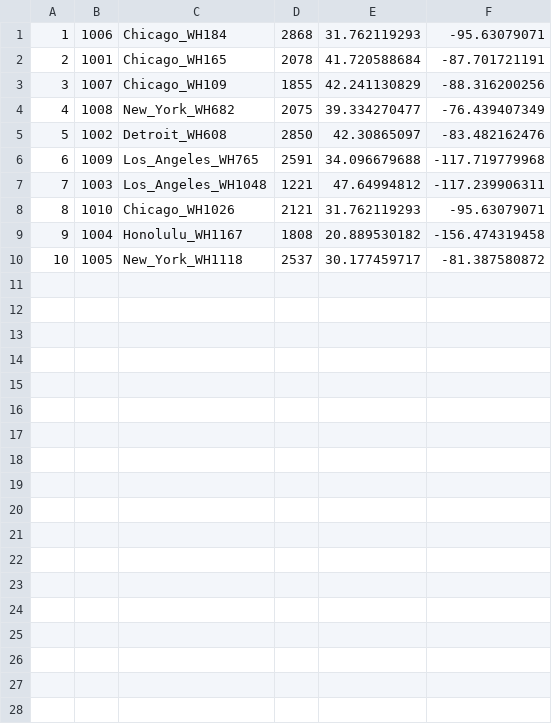
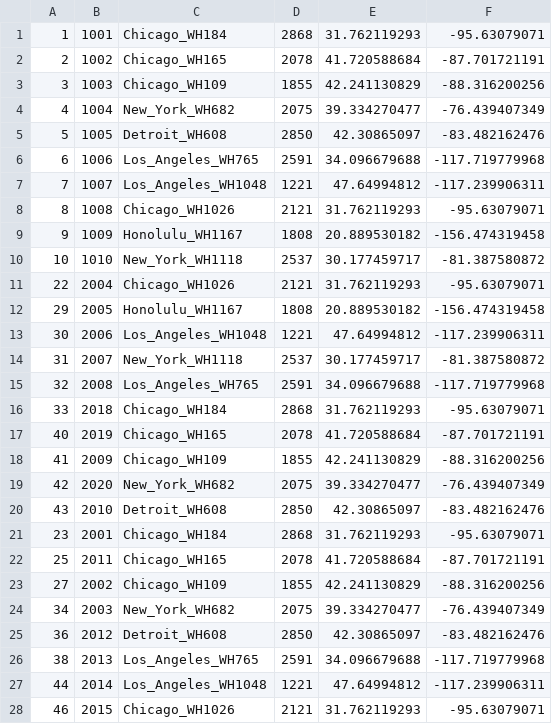
Before and after one commit to hoanghoangthuc/group_4-fa-project, a CSV file: Data/Export_snowflake/DimWarehouse.csv, drawn as a sheet; only a part is shown; the diff covers the shown part only.

```diff
--- a/Data/Export_snowflake/DimWarehouse.csv
+++ b/Data/Export_snowflake/DimWarehouse.csv
@@ -1,10 +1,28 @@
-1,1006,Chicago_WH184,2868,31.762119293,-95.63079071
-2,1001,Chicago_WH165,2078,41.720588684,-87.701721191
-3,1007,Chicago_WH109,1855,42.241130829,-88.316200256
-4,1008,New_York_WH682,2075,39.334270477,-76.439407349
-5,1002,Detroit_WH608,2850,42.30865097,-83.482162476
-6,1009,Los_Angeles_WH765,2591,34.096679688,-117.719779968
-7,1003,Los_Angeles_WH1048,1221,47.64994812,-117.239906311
-8,1010,Chicago_WH1026,2121,31.762119293,-95.63079071
-9,1004,Honolulu_WH1167,1808,20.889530182,-156.474319458
-10,1005,New_York_WH1118,2537,30.177459717,-81.387580872
+1,1001,Chicago_WH184,2868,31.762119293,-95.63079071
+2,1002,Chicago_WH165,2078,41.720588684,-87.701721191
+3,1003,Chicago_WH109,1855,42.241130829,-88.316200256
+4,1004,New_York_WH682,2075,39.334270477,-76.439407349
+5,1005,Detroit_WH608,2850,42.30865097,-83.482162476
+6,1006,Los_Angeles_WH765,2591,34.096679688,-117.719779968
+7,1007,Los_Angeles_WH1048,1221,47.64994812,-117.239906311
+8,1008,Chicago_WH1026,2121,31.762119293,-95.63079071
+9,1009,Honolulu_WH1167,1808,20.889530182,-156.474319458
+10,1010,New_York_WH1118,2537,30.177459717,-81.387580872
+22,2004,Chicago_WH1026,2121,31.762119293,-95.63079071
+29,2005,Honolulu_WH1167,1808,20.889530182,-156.474319458
+30,2006,Los_Angeles_WH1048,1221,47.64994812,-117.239906311
+31,2007,New_York_WH1118,2537,30.177459717,-81.387580872
+32,2008,Los_Angeles_WH765,2591,34.096679688,-117.719779968
+33,2018,Chicago_WH184,2868,31.762119293,-95.63079071
+40,2019,Chicago_WH165,2078,41.720588684,-87.701721191
+41,2009,Chicago_WH109,1855,42.241130829,-88.316200256
+42,2020,New_York_WH682,2075,39.334270477,-76.439407349
+43,2010,Detroit_WH608,2850,42.30865097,-83.482162476
+23,2001,Chicago_WH184,2868,31.762119293,-95.63079071
+25,2011,Chicago_WH165,2078,41.720588684,-87.701721191
+27,2002,Chicago_WH109,1855,42.241130829,-88.316200256
+34,2003,New_York_WH682,2075,39.334270477,-76.439407349
+36,2012,Detroit_WH608,2850,42.30865097,-83.482162476
+38,2013,Los_Angeles_WH765,2591,34.096679688,-117.719779968
+44,2014,Los_Angeles_WH1048,1221,47.64994812,-117.239906311
+46,2015,Chicago_WH1026,2121,31.762119293,-95.63079071
```
Also changed, not shown: 2 added rows elsewhere in this file, 19 other files.
